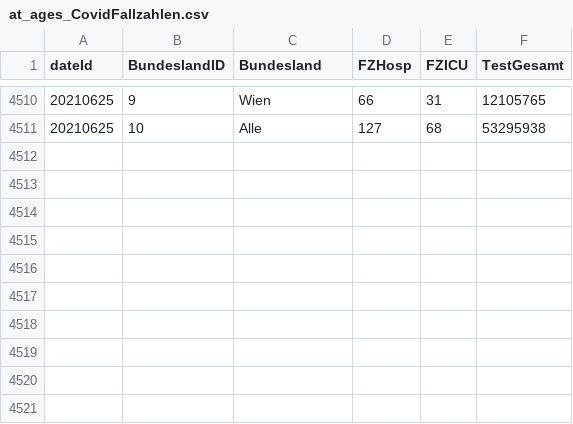
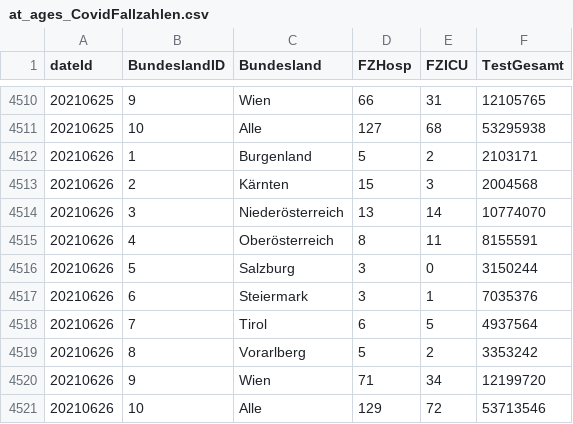
Before and after one commit to RegionMeter/RM_covid19, a CSV file: src/at_ages_CovidFallzahlen.csv, drawn as a sheet; only a part is shown, gaps mark what is left out; the diff names each change by its address in the sheet, - before the commit and + after, or states it on an @@ line.

```diff
--- a/src/at_ages_CovidFallzahlen.csv
+++ b/src/at_ages_CovidFallzahlen.csv
+row 4512: 20210626 | 1 | Burgenland | 5 | 2 | 2103171
+row 4513: 20210626 | 2 | Kärnten | 15 | 3 | 2004568
+row 4514: 20210626 | 3 | Niederösterreich | 13 | 14 | 10774070
+row 4515: 20210626 | 4 | Oberösterreich | 8 | 11 | 8155591
+row 4516: 20210626 | 5 | Salzburg | 3 | 0 | 3150244
+row 4517: 20210626 | 6 | Steiermark | 3 | 1 | 7035376
+row 4518: 20210626 | 7 | Tirol | 6 | 5 | 4937564
+row 4519: 20210626 | 8 | Vorarlberg | 5 | 2 | 3353242
+row 4520: 20210626 | 9 | Wien | 71 | 34 | 12199720
+row 4521: 20210626 | 10 | Alle | 129 | 72 | 53713546
```
Also changed, not shown: src/at_ages_CovidFaelle.csv.
